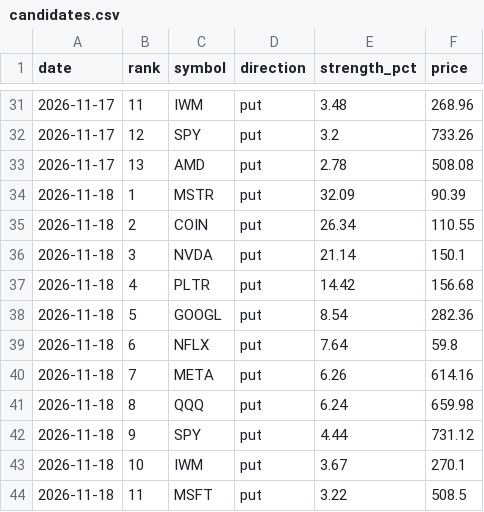
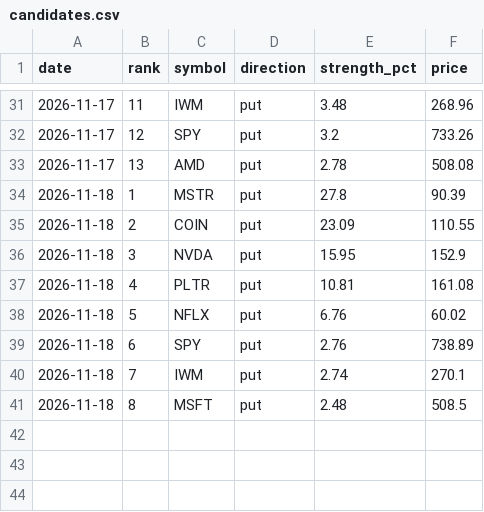
Before and after one commit to jones-benjam/alpaca-options-bot, a CSV file: memory/candidates.csv, drawn as a sheet; only a part is shown, gaps mark what is left out.

```diff
--- a/memory/candidates.csv
+++ b/memory/candidates.csv
@@ -33,12 +33,9 @@ date,rank,symbol,direction,strength_pct,price
 2026-11-17,13,AMD,put,2.78,508.08
-2026-11-18,1,MSTR,put,32.09,90.39
-2026-11-18,2,COIN,put,26.34,110.55
-2026-11-18,3,NVDA,put,21.14,150.1
-2026-11-18,4,PLTR,put,14.42,156.68
-2026-11-18,5,GOOGL,put,8.54,282.36
-2026-11-18,6,NFLX,put,7.64,59.8
-2026-11-18,7,META,put,6.26,614.16
-2026-11-18,8,QQQ,put,6.24,659.98
-2026-11-18,9,SPY,put,4.44,731.12
-2026-11-18,10,IWM,put,3.67,270.1
-2026-11-18,11,MSFT,put,3.22,508.5
+2026-11-18,1,MSTR,put,27.8,90.39
+2026-11-18,2,COIN,put,23.09,110.55
+2026-11-18,3,NVDA,put,15.95,152.9
+2026-11-18,4,PLTR,put,10.81,161.08
+2026-11-18,5,NFLX,put,6.76,60.02
+2026-11-18,6,SPY,put,2.76,738.89
+2026-11-18,7,IWM,put,2.74,270.1
+2026-11-18,8,MSFT,put,2.48,508.5
```
Also changed, not shown: memory/market.csv, memory/news.csv, 7 other files.
